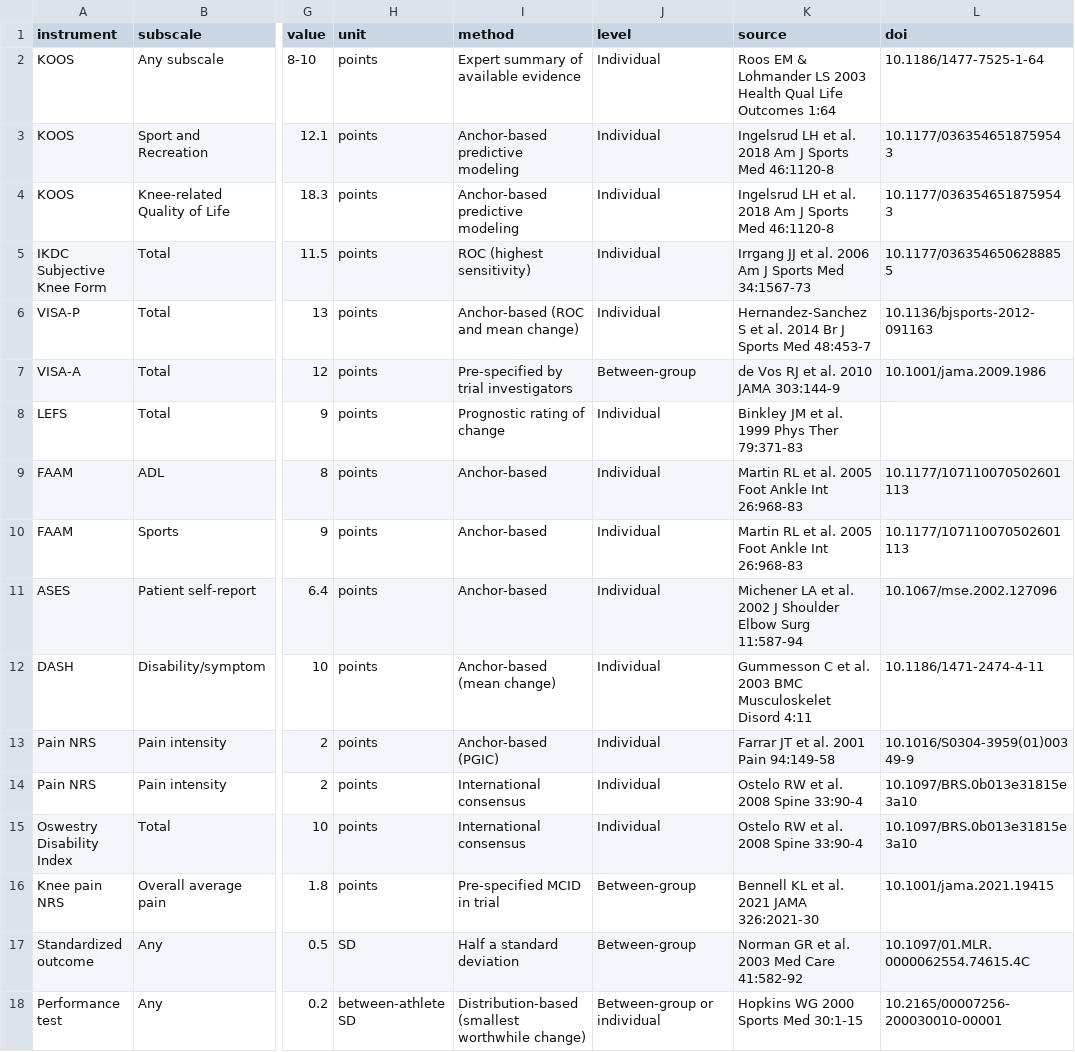
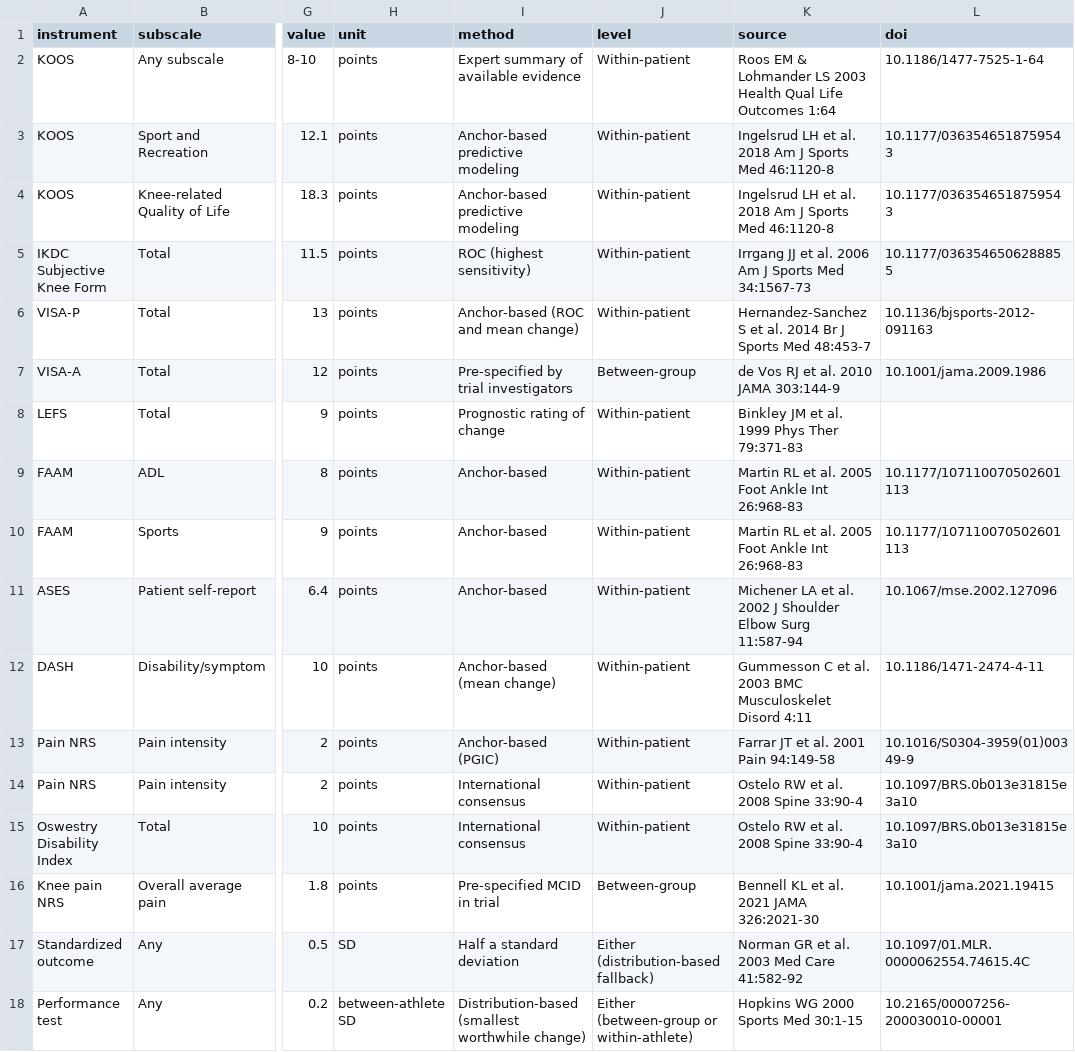
Before and after one commit to zpapadakis/clinthresh, a CSV file: inst/extdata/mcid_reference.csv, drawn as a sheet; only a part is shown, gaps mark what is left out; the diff names each change by its address in the sheet, - before the commit and + after, or states it on an @@ line.

```diff
--- a/inst/extdata/mcid_reference.csv
+++ b/inst/extdata/mcid_reference.csv
-J2:J6 (level): Individual
+J2:J6 (level): Within-patient
-J8:J15 (level): Individual
+J8:J15 (level): Within-patient
-J17 (level): Between-group
+J17 (level): Either (distribution-based fallback)
-J18 (level): Between-group or individual
+J18 (level): Either (between-group or within-athlete)
```
Also changed, not shown: 11 other files.
